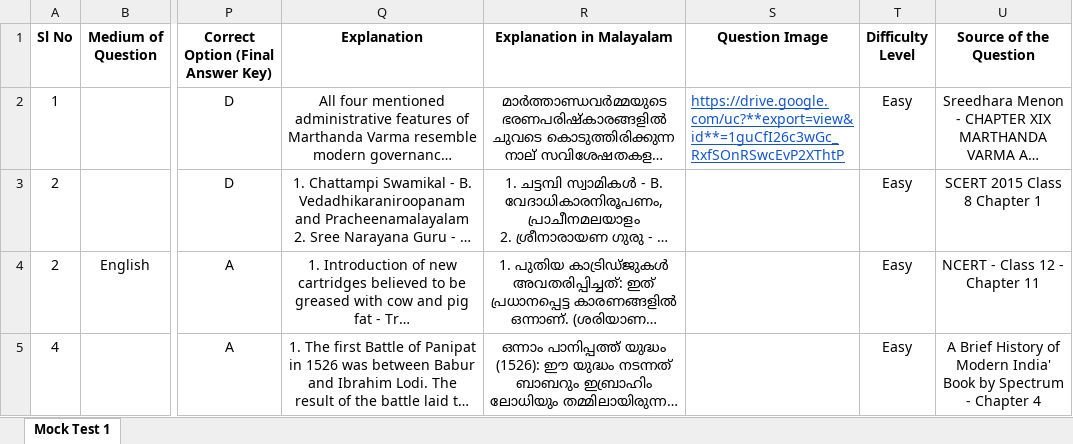
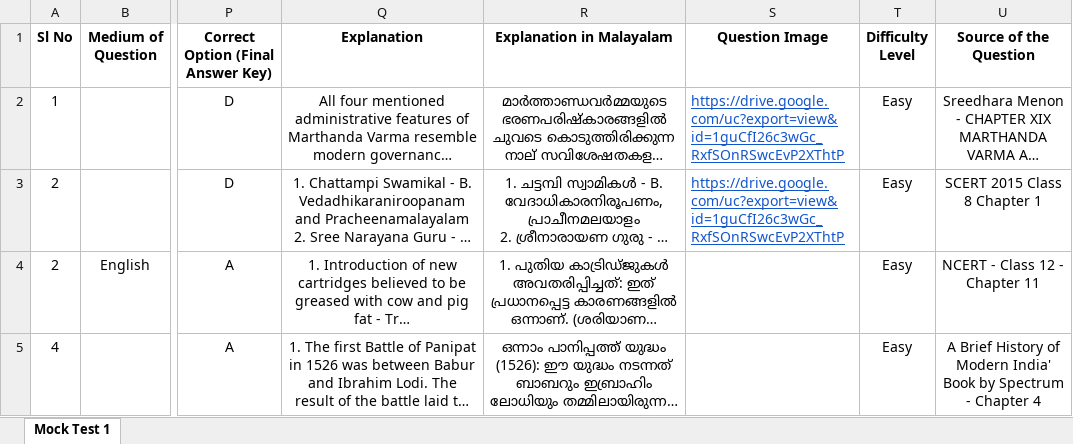
Before and after one commit to manulapulga/projectk, an Excel workbook: Question_Data_Folder/KPSC/Mock Test/Degree Level/Degree Prelims/QB.xlsx, sheet Mock Test 1, drawn as a sheet; only a part is shown, gaps mark what is left out; long unchanged cells end in …; values as stored, in another font and other column widths than the file's, no borders; the diff names each change by its address in the sheet, - before the commit and + after, or states it on an @@ line.

Commit message:
Initial commit 11-12-2025 20:16:26.40

```diff
--- a/Question_Data_Folder/KPSC/Mock Test/Degree Level/Degree Prelims/QB.xlsx (sheet Mock Test 1)
+++ b/Question_Data_Folder/KPSC/Mock Test/Degree Level/Degree Prelims/QB.xlsx (sheet Mock Test 1)
-S2 (Question Image): https://drive.google.com/uc?**export=view&id**=1guCfI26c3wGc_RxfSOnRSwcEvP2XThtP
+S2 (Question Image): https://drive.google.com/uc?export=view&id=1guCfI26c3wGc_RxfSOnRSwcEvP2XThtP
-S3 (Question Image): (empty)
+S3 (Question Image): https://drive.google.com/uc?export=view&id=1guCfI26c3wGc_RxfSOnRSwcEvP2XThtP
```
